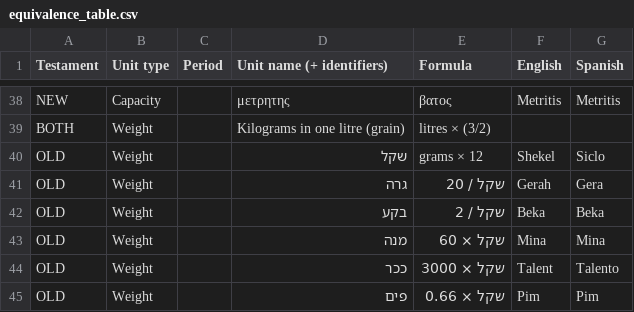
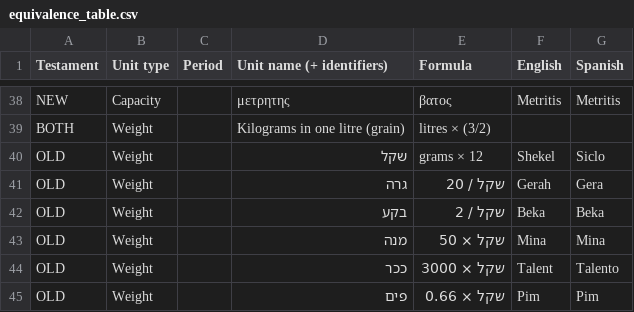
Before and after one commit to normansimonr/ancient-unit-converter, a CSV file: equivalence_table.csv, drawn as a sheet; only a part is shown, gaps mark what is left out.

```diff
--- a/equivalence_table.csv
+++ b/equivalence_table.csv
@@ -42,3 +42,3 @@ OLD,Weight,,גרה,שקל / 20,Gerah,Gera
 OLD,Weight,,בקע,שקל / 2,Beka,Beka
-OLD,Weight,,מנה,שקל × 60,Mina,Mina
+OLD,Weight,,מנה,שקל × 50,Mina,Mina
 OLD,Weight,,ככר,שקל × 3000,Talent,Talento
```
Also changed, not shown: 2 other files.
